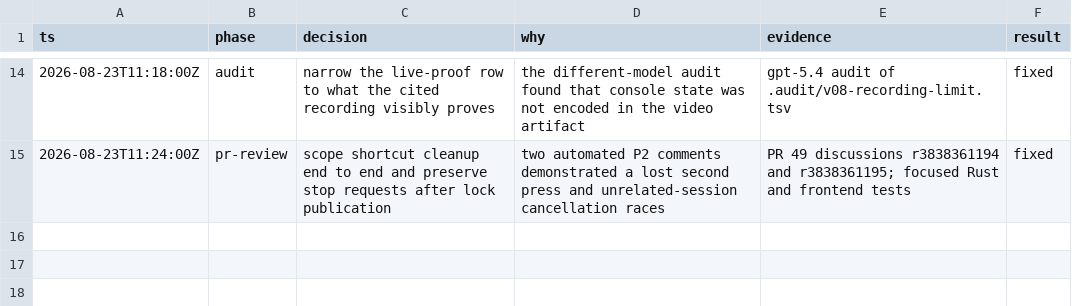
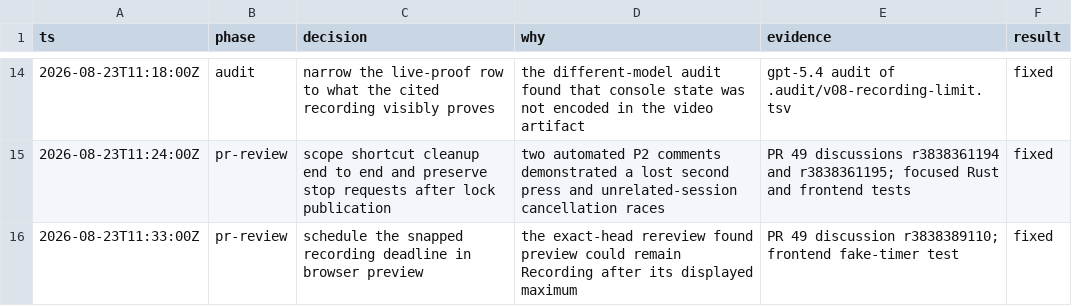
Before and after one commit to ddv1982/echo, a TSV file: .audit/v08-recording-limit.tsv, drawn as a sheet; only a part is shown, gaps mark what is left out.

Commit message:
fix: enforce preview recording deadline

```diff
--- a/.audit/v08-recording-limit.tsv
+++ b/.audit/v08-recording-limit.tsv
@@ -15 +15,2 @@ ts	phase	decision	why	evidence	result
 2026-08-23T11:24:00Z	pr-review	scope shortcut cleanup end to end and preserve stop requests after lock publication	two automated P2 comments demonstrated a lost second press and unrelated-session cancellation races	PR 49 discussions r3838361194 and r3838361195; focused Rust and frontend tests	fixed
+2026-08-23T11:33:00Z	pr-review	schedule the snapped recording deadline in browser preview	the exact-head rereview found preview could remain Recording after its displayed maximum	PR 49 discussion r3838389110; frontend fake-timer test	fixed
```
Also changed, not shown: 3 other files.
